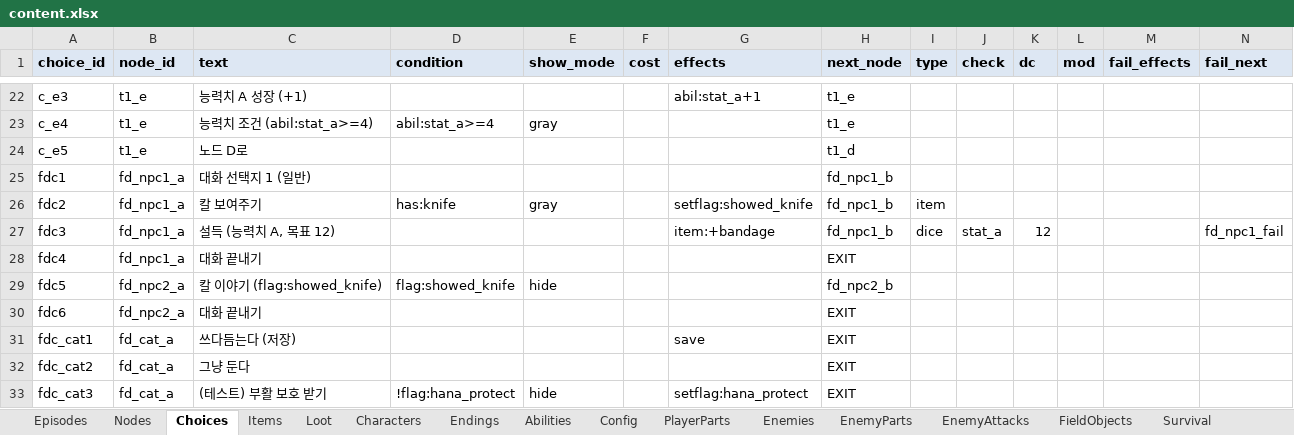
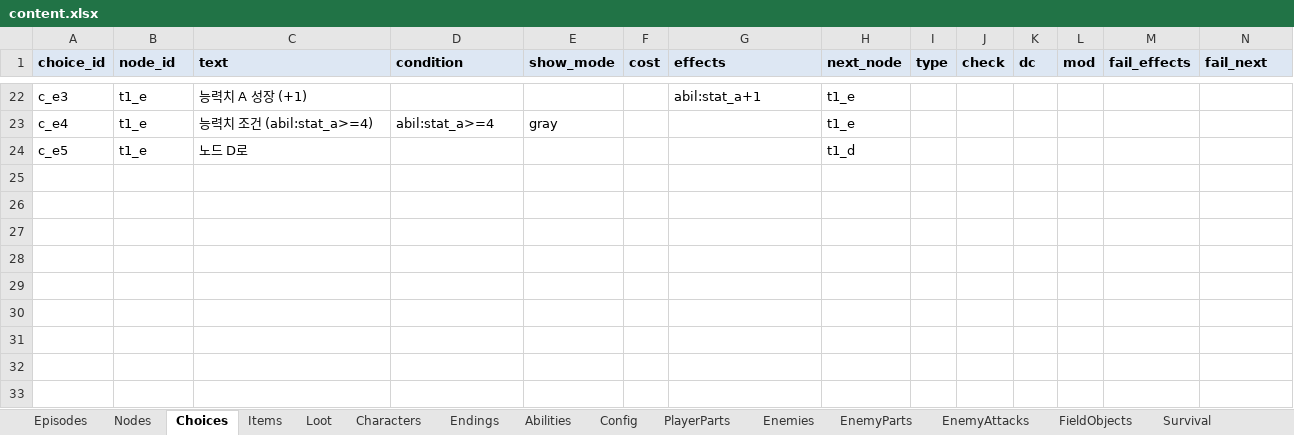
Before and after one commit to HomilBBANG/rt_Tevah, an Excel workbook: tools/sheets/content.xlsx, sheet Choices, drawn as a sheet; only a part is shown, gaps mark what is left out; values as stored, in another font and other column widths than the file's, no borders; the diff names each change by its address in the sheet, - before the commit and + after, or states it on an @@ line.

```diff
--- a/tools/sheets/content.xlsx (sheet Choices)
+++ b/tools/sheets/content.xlsx (sheet Choices)
-row 25: fdc1 | fd_npc1_a | 대화 선택지 1 (일반) |  |  |  |  | fd_npc1_b
-row 26: fdc2 | fd_npc1_a | 칼 보여주기 | has:knife | gray |  | setflag:showed_knife | fd_npc1_b | item
-row 27: fdc3 | fd_npc1_a | 설득 (능력치 A, 목표 12) |  |  |  | item:+bandage | fd_npc1_b | dice | stat_a | 12 |  |  | fd_npc1_fail
-row 28: fdc4 | fd_npc1_a | 대화 끝내기 |  |  |  |  | EXIT
-row 29: fdc5 | fd_npc2_a | 칼 이야기 (flag:showed_knife) | flag:showed_knife | hide |  |  | fd_npc2_b
-row 30: fdc6 | fd_npc2_a | 대화 끝내기 |  |  |  |  | EXIT
-row 31: fdc_cat1 | fd_cat_a | 쓰다듬는다 (저장) |  |  |  | save | EXIT
-row 32: fdc_cat2 | fd_cat_a | 그냥 둔다 |  |  |  |  | EXIT
-row 33: fdc_cat3 | fd_cat_a | (테스트) 부활 보호 받기 | !flag:hana_protect | hide |  | setflag:hana_protect | EXIT
```
Also changed, not shown: sheet Nodes, 6 other files.
